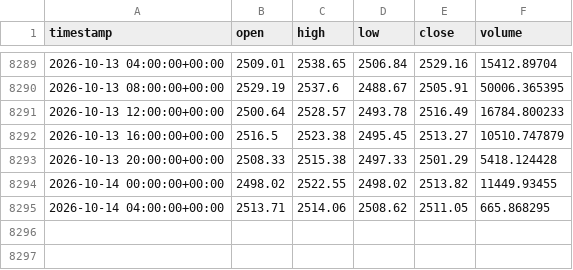
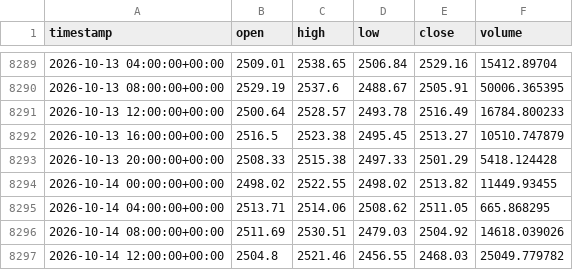
Before and after one commit to cheah505-cyber/crypto-strategy-pack, a CSV file: data/eth_usdt_4h.csv, drawn as a sheet; only a part is shown, gaps mark what is left out; the diff names each change by its address in the sheet, - before the commit and + after, or states it on an @@ line.

```diff
--- a/data/eth_usdt_4h.csv
+++ b/data/eth_usdt_4h.csv
+row 8296: 2026-10-14 08:00:00+00:00 | 2511.69 | 2530.51 | 2479.03 | 2504.92 | 14618.039026
+row 8297: 2026-10-14 12:00:00+00:00 | 2504.8 | 2521.46 | 2456.55 | 2468.03 | 25049.779782
```
Also changed, not shown: paper_trade/equity.csv, 1 other file.
